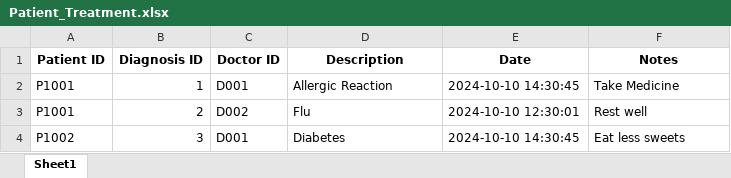
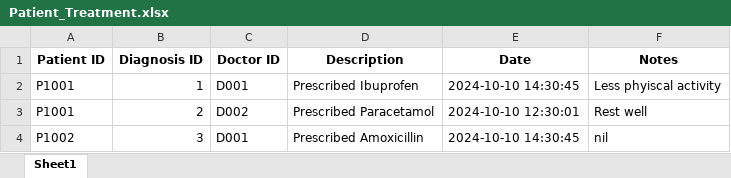
Before and after one commit to theresatree/SC2002, an Excel workbook: sc2002/src/main/resources/Patient_Treatment.xlsx, sheet Sheet1, drawn as a sheet; values as stored, in another font and other column widths than the file's, no borders; the diff names each change by its address in the sheet, - before the commit and + after, or states it on an @@ line.

```diff
--- a/sc2002/src/main/resources/Patient_Treatment.xlsx (sheet Sheet1)
+++ b/sc2002/src/main/resources/Patient_Treatment.xlsx (sheet Sheet1)
-D2 (Description): Allergic Reaction
+D2 (Description): Prescribed Ibuprofen
-F2 (Notes): Take Medicine
+F2 (Notes): Less phyiscal activity
-D3 (Description): Flu
+D3 (Description): Prescribed Paracetamol
-D4 (Description): Diabetes
+D4 (Description): Prescribed Amoxicillin
-F4 (Notes): Eat less sweets
+F4 (Notes): nil
```
Also changed, not shown: sc2002/src/main/resources/Patient_Medication.xlsx, sc2002/target/classes/Patient_Medication.xlsx, 2 other files.
